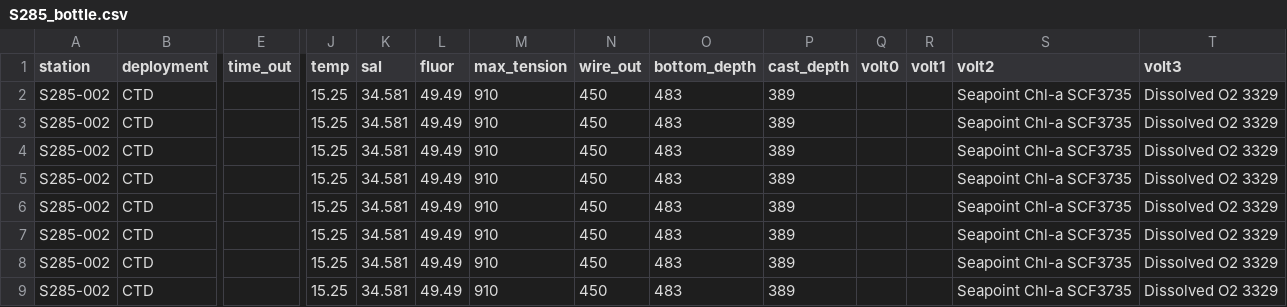
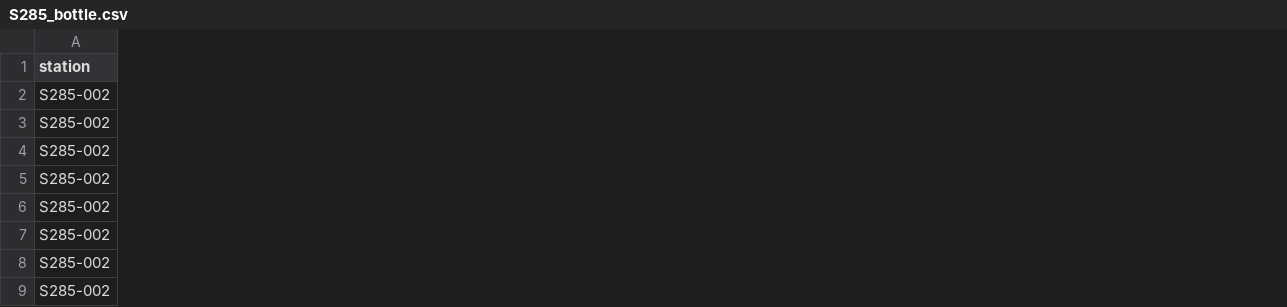
Before and after one commit to benharden27/seaprocess, a CSV file: inst/extdata/S285_bottle.csv, drawn as a sheet; only a part is shown, gaps mark what is left out; removed rows and columns are numbered as before the commit, all else as after; the diff covers the shown part only; the diff names each change by its address in the sheet, - before the commit and + after, or states it on an @@ line.

Commit message:
bottle datasheet creation now includes refined reading of the ROS files using oce and more complete fields for all bottle depths

```diff
--- a/inst/extdata/S285_bottle.csv
+++ b/inst/extdata/S285_bottle.csv
-column B (deployment), rows 2-9: all CTD
-column E (time_out), empty
-column J (temp), rows 2-9: all 15.25
-column K (sal), rows 2-9: all 34.581
-column L (fluor), rows 2-9: all 49.49
-column M (max_tension), rows 2-9: all 910
-column N (wire_out), rows 2-9: all 450
-column O (bottom_depth), rows 2-9: all 483
-column P (cast_depth), rows 2-9: all 389
-column Q (volt0), empty
-column R (volt1), empty
-column S (volt2), rows 2-9: all Seapoint Chl-a SCF3735
-column T (volt3), rows 2-9: all Dissolved O2 3329
```
Also changed, not shown: 14 added columns, 10 removed columns and 2 edited cells elsewhere in this file, 4 other files.
